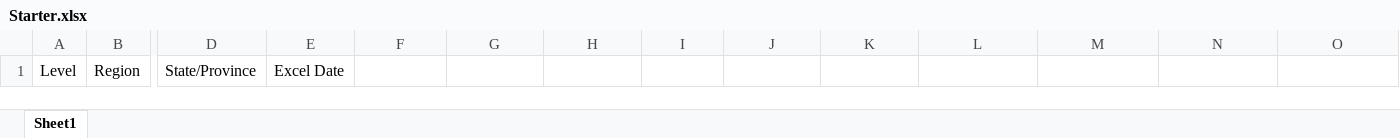
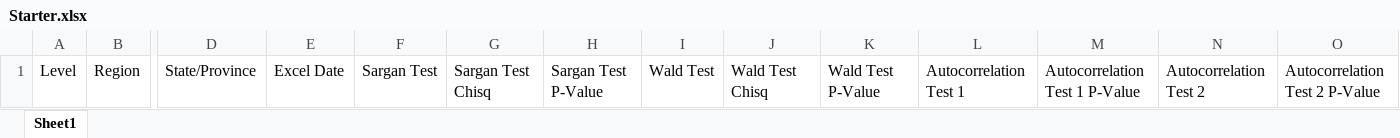
Before and after one commit to janinewhite/Global-COVID-Surveillance, an Excel workbook: data/Starter.xlsx, sheet Sheet1, drawn as a sheet; only a part is shown, gaps mark what is left out; values as stored, in another font and other column widths than the file's, no borders; the diff names each change by its address in the sheet, - before the commit and + after, or states it on an @@ line.

```diff
--- a/data/Starter.xlsx (sheet Sheet1)
+++ b/data/Starter.xlsx (sheet Sheet1)
-F1: (empty)
+F1: Sargan Test
-G1: (empty)
+G1: Sargan Test Chisq
-H1: (empty)
+H1: Sargan Test P-Value
-I1: (empty)
+I1: Wald Test
-J1: (empty)
+J1: Wald Test Chisq
-K1: (empty)
+K1: Wald Test P-Value
-L1: (empty)
+L1: Autocorrelation Test 1
-M1: (empty)
+M1: Autocorrelation Test 1 P-Value
-N1: (empty)
+N1: Autocorrelation Test 2
-O1: (empty)
+O1: Autocorrelation Test 2 P-Value
```
Also changed, not shown: 24 other files.
